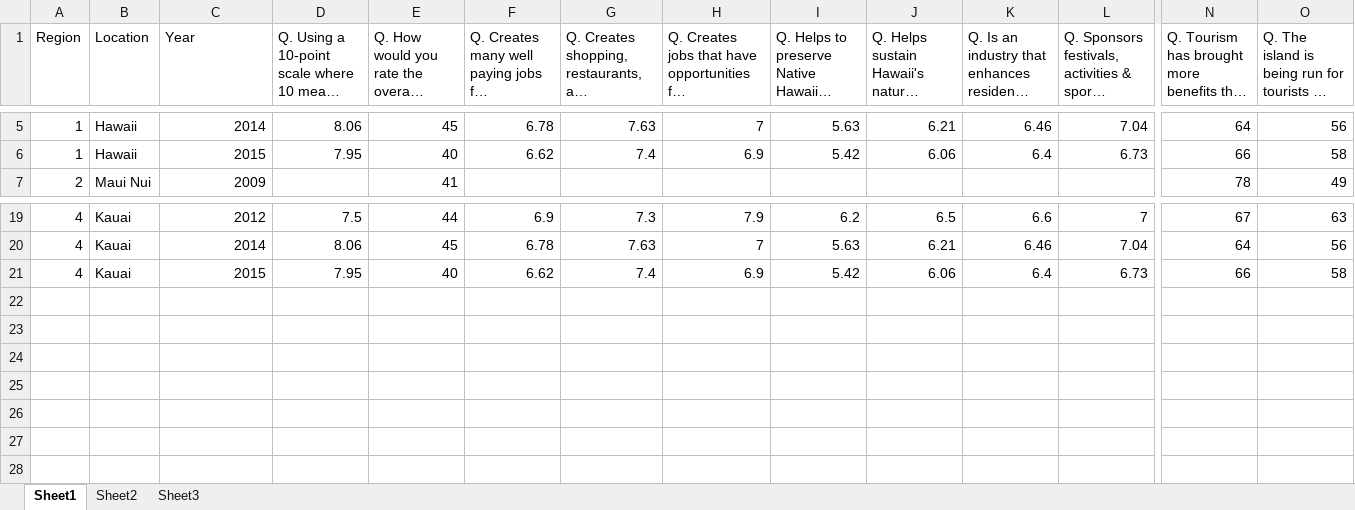
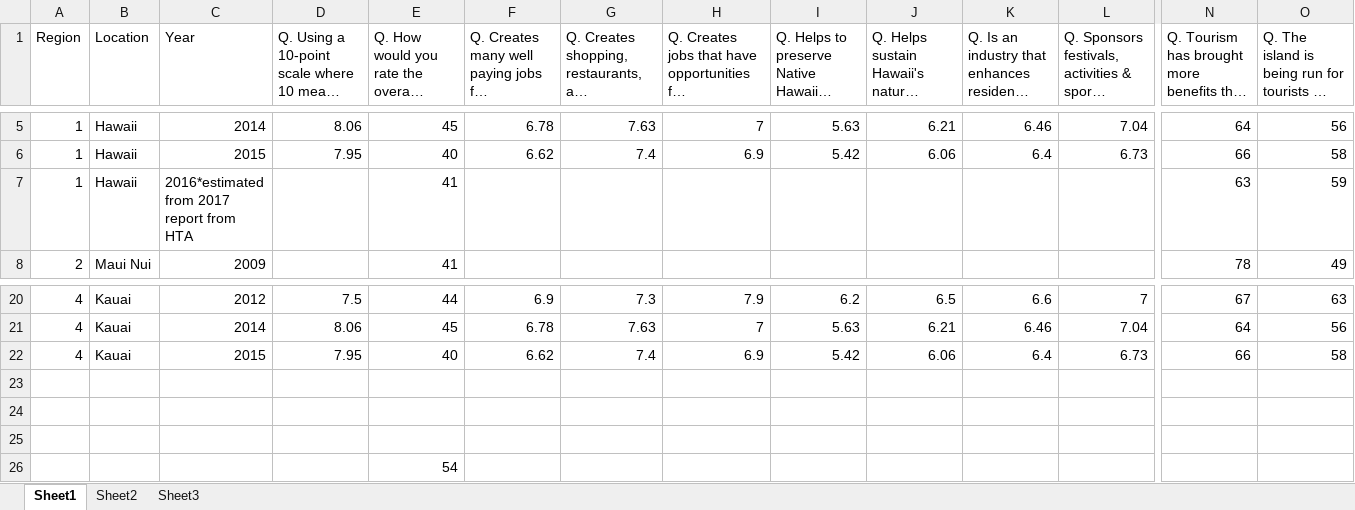
Before and after one commit to OHI-Science/mhi, an Excel workbook: prep/TR/sentiment.xlsx, sheet Sheet1, drawn as a sheet; only a part is shown, gaps mark what is left out; long unchanged cells end in …; values as stored, in another font and other column widths than the file's, no borders; rows hold the shown columns only; the diff names each change by its address in the sheet, - before the commit and + after, or states it on an @@ line.

Commit message:
updated ST time series to 2016 and adding in daily visitor spending as indicator in economic indicators

```diff
--- a/prep/TR/sentiment.xlsx (sheet Sheet1)
+++ b/prep/TR/sentiment.xlsx (sheet Sheet1)
+row 7: 1 | Hawaii | 2016*estimated from 2017 report from HTA |  | 41 |  |  |  |  |  |  |  | 63 | 59
+row 23: (empty)
+row 24: (empty)
+row 25: (empty)
+row 26:  |  |  |  | 54
```
Also changed, not shown: prep/OHI_state assessment_framework.xlsx, 23 other files.
